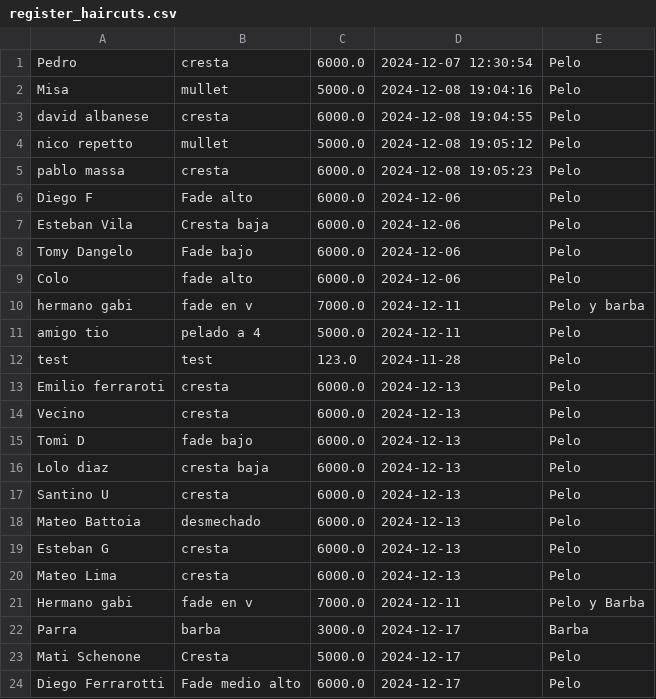
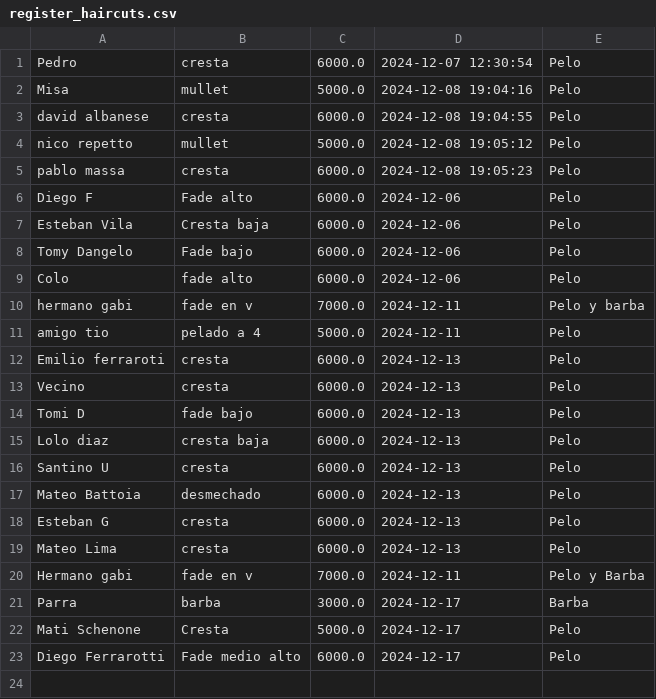
Before and after one commit to vazqueztomas/barbershop, a CSV file: register_haircuts.csv, drawn as a sheet; the diff names each change by its address in the sheet, - before the commit and + after, or states it on an @@ line.

Commit message:
Remove test entry from register_haircuts.csv

```diff
--- a/register_haircuts.csv
+++ b/register_haircuts.csv
-row 12: test | test | 123.0 | 2024-11-28 | Pelo
```
